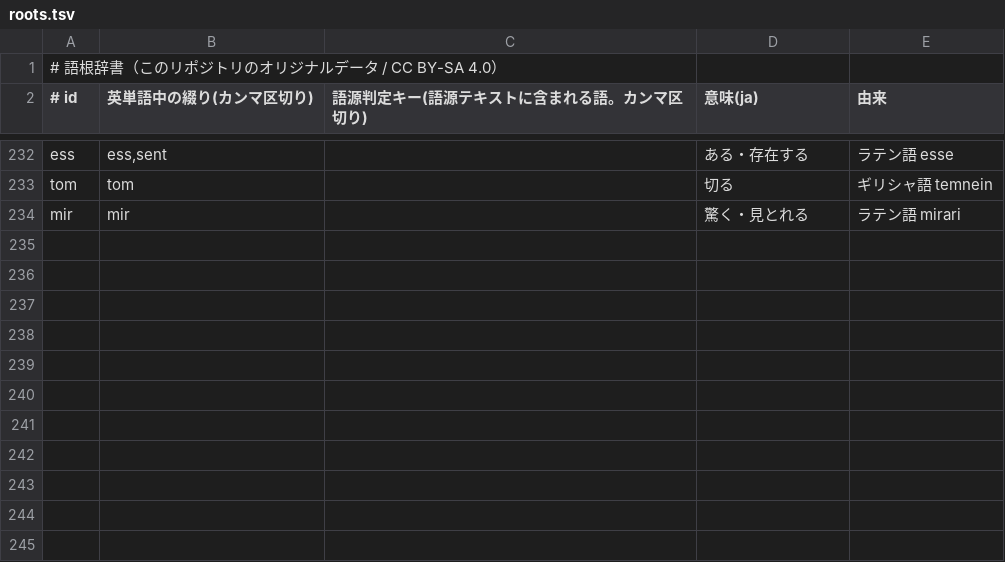
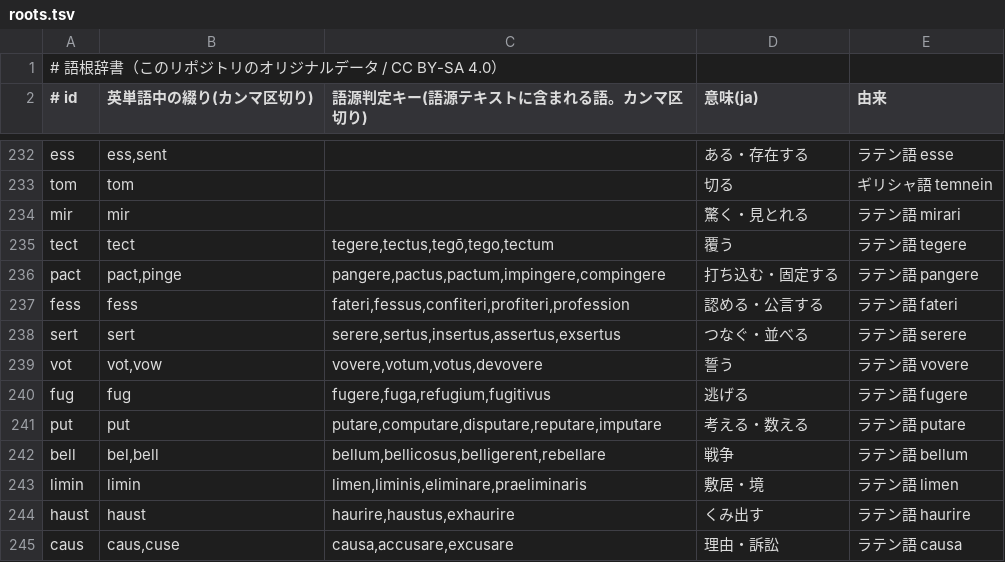
Before and after one commit to MasakiNiwa/Neuron-English-Vocabulary, a TSV file: data/roots.tsv, drawn as a sheet; only a part is shown, gaps mark what is left out.

```diff
--- a/data/roots.tsv
+++ b/data/roots.tsv
@@ -234 +234,12 @@ tom	tom		切る	ギリシャ語 temnein
 mir	mir		驚く・見とれる	ラテン語 mirari
+tect	tect	tegere,tectus,tegō,tego,tectum	覆う	ラテン語 tegere
+pact	pact,pinge	pangere,pactus,pactum,impingere,compingere	打ち込む・固定する	ラテン語 pangere
+fess	fess	fateri,fessus,confiteri,profiteri,profession	認める・公言する	ラテン語 fateri
+sert	sert	serere,sertus,insertus,assertus,exsertus	つなぐ・並べる	ラテン語 serere
+vot	vot,vow	vovere,votum,votus,devovere	誓う	ラテン語 vovere
+fug	fug	fugere,fuga,refugium,fugitivus	逃げる	ラテン語 fugere
+put	put	putare,computare,disputare,reputare,imputare	考える・数える	ラテン語 putare
+bell	bel,bell	bellum,bellicosus,belligerent,rebellare	戦争	ラテン語 bellum
+limin	limin	limen,liminis,eliminare,praeliminaris	敷居・境	ラテン語 limen
+haust	haust	haurire,haustus,exhaurire	くみ出す	ラテン語 haurire
+caus	caus,cuse	causa,accusare,excusare	理由・訴訟	ラテン語 causa
```
Also changed, not shown: data/overrides/032.tsv, data/overrides/039.tsv, 40 other files.
